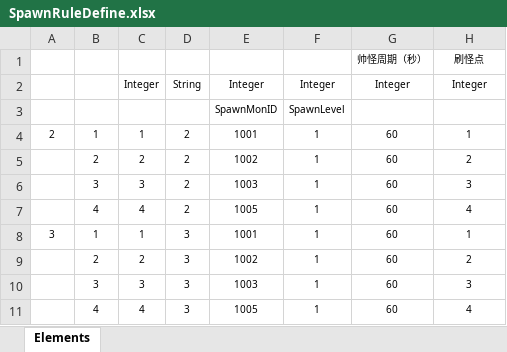
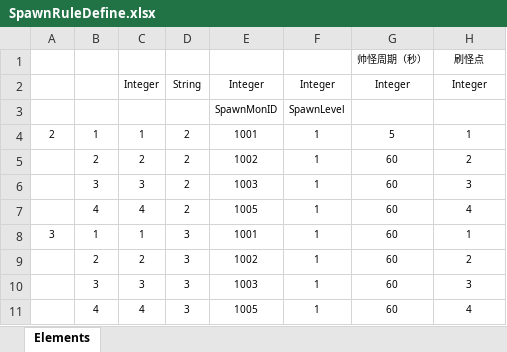
Before and after one commit to forsakura/MMORPG, an Excel workbook: Src/Data/Tables/SpawnRuleDefine.xlsx, sheet Elements, drawn as a sheet; values as stored, in another font and other column widths than the file's, no borders; table styles not drawn; the diff names each change by its address in the sheet, - before the commit and + after, or states it on an @@ line.

```diff
--- a/Src/Data/Tables/SpawnRuleDefine.xlsx (sheet Elements)
+++ b/Src/Data/Tables/SpawnRuleDefine.xlsx (sheet Elements)
-G4: 60
+G4: 5
```
Also changed, not shown: 10 other files.
